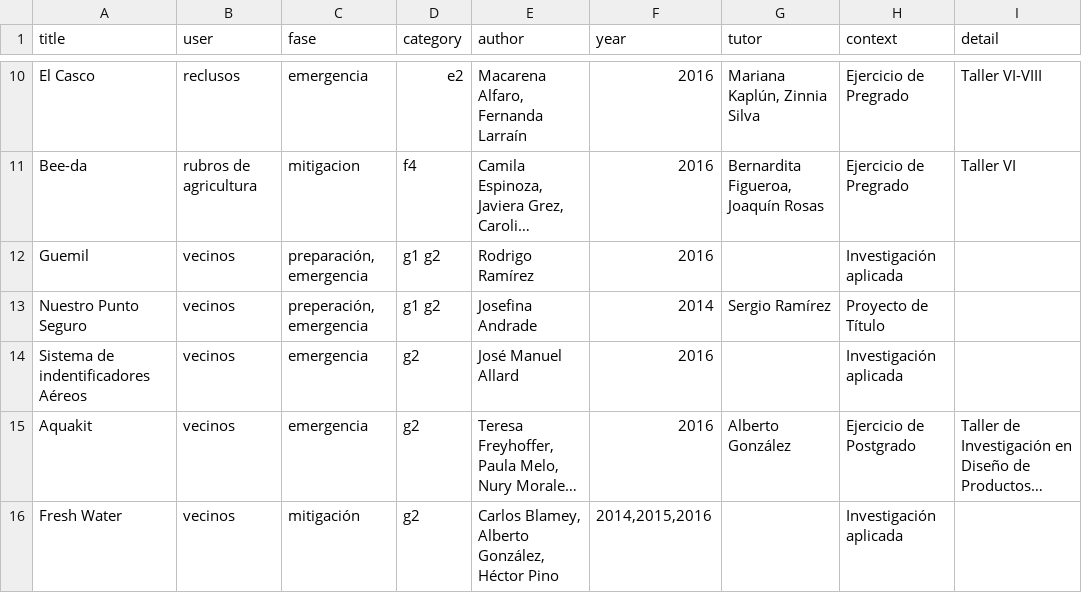
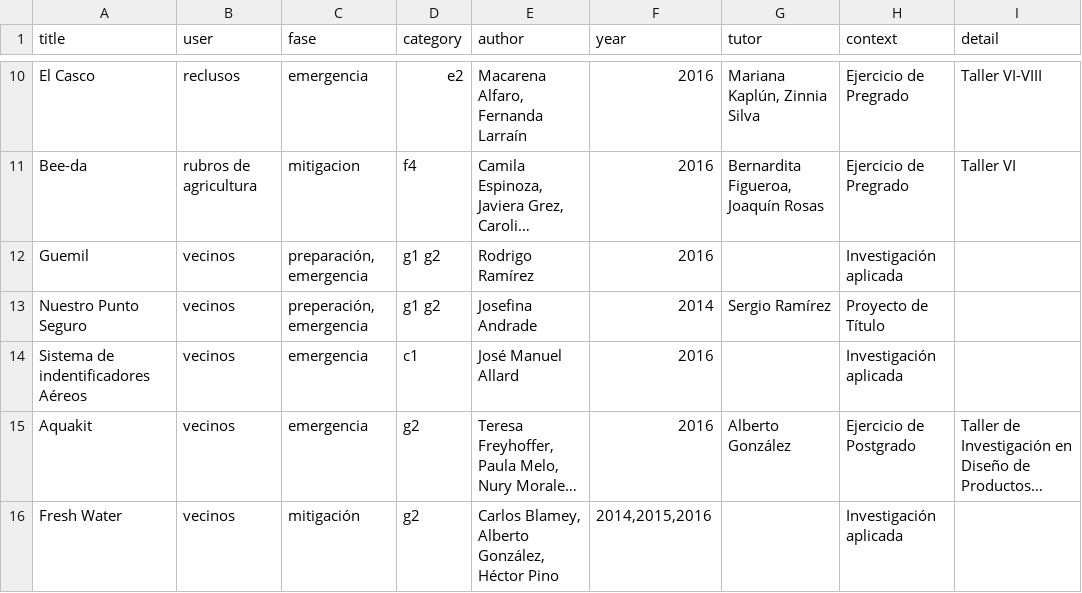
Before and after one commit to MariaCeciliaSuarez/resilience, a CSV file: datos.csv, drawn as a sheet; only a part is shown, gaps mark what is left out; long unchanged cells end in …; the diff names each change by its address in the sheet, - before the commit and + after, or states it on an @@ line.

Commit message:
Update datos.csv

```diff
--- a/datos.csv
+++ b/datos.csv
-D14 (category): g2
+D14 (category): c1
```
